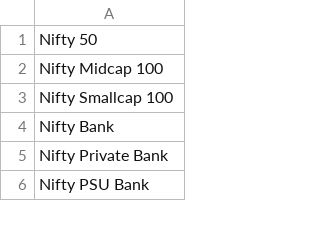
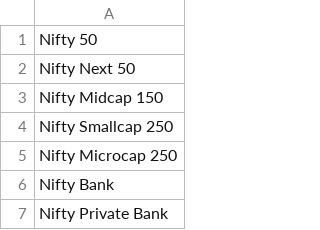
Before and after one commit to BennyThadikaran/eod2, a CSV file: src/data/sectors.csv, drawn as a sheet; only a part is shown; the shorter side is filled out with more unchanged rows.

Commit message:
Replaced some broad based indices in sectors.csv
- Removed Midcap 100 and smallcap 100
- Added Nifty next 50, Midcap 150, smallcap 250 and microcap 250
- Together the broad indices cover top 750 NSE stocks by market cap.

```diff
--- a/src/data/sectors.csv
+++ b/src/data/sectors.csv
@@ -1,4 +1,6 @@
 Nifty 50
-Nifty Midcap 100
-Nifty Smallcap 100
+Nifty Next 50
+Nifty Midcap 150
+Nifty Smallcap 250
+Nifty Microcap 250
 Nifty Bank
```
